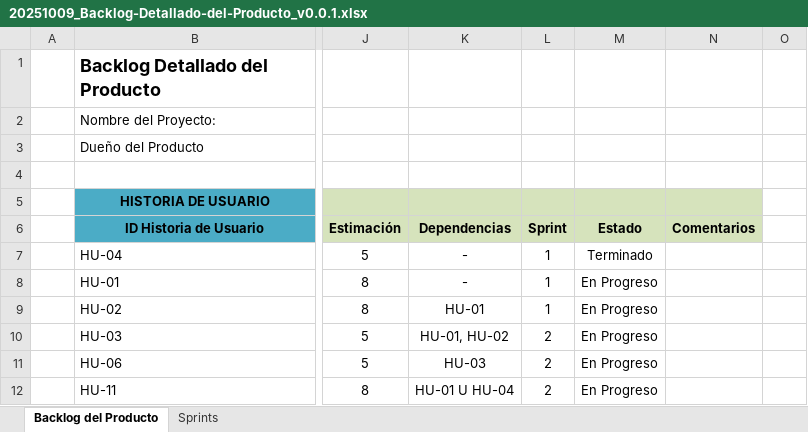
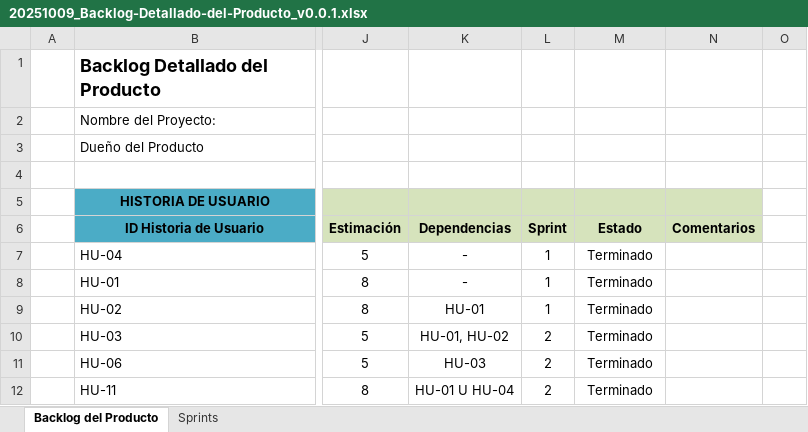
Before and after one commit to JosueLm7/ReviDoc, an Excel workbook: Documentos/20251009_Backlog-Detallado-del-Producto_v0.0.1.xlsx, sheet Backlog del Producto, drawn as a sheet; only a part is shown, gaps mark what is left out; values as stored, in another font and other column widths than the file's, no borders; charts and pictures and conditional formats not drawn; the diff names each change by its address in the sheet, - before the commit and + after, or states it on an @@ line.

```diff
--- a/Documentos/20251009_Backlog-Detallado-del-Producto_v0.0.1.xlsx (sheet Backlog del Producto)
+++ b/Documentos/20251009_Backlog-Detallado-del-Producto_v0.0.1.xlsx (sheet Backlog del Producto)
-M8:M12 (Estado): En Progreso
+M8:M12 (Estado): Terminado
```
Also changed, not shown: charts or pictures, Documentos/20251009_Backlog-del-Producto_v0.0.1.xlsx, Documentos/20251009_Backlog-del-Sprint_v0.0.1.xlsx, 13 other files.
